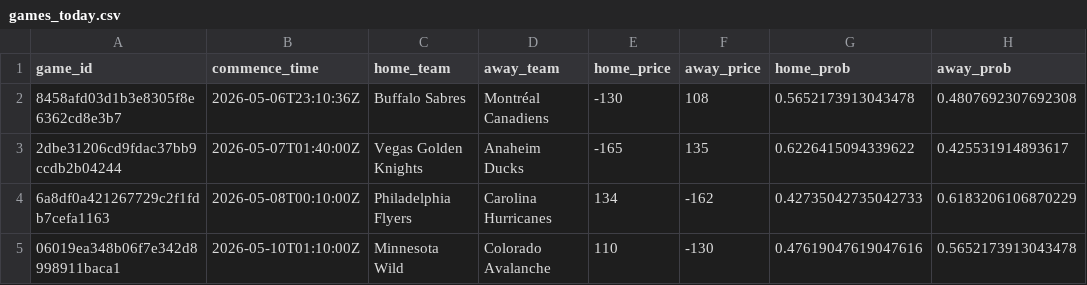
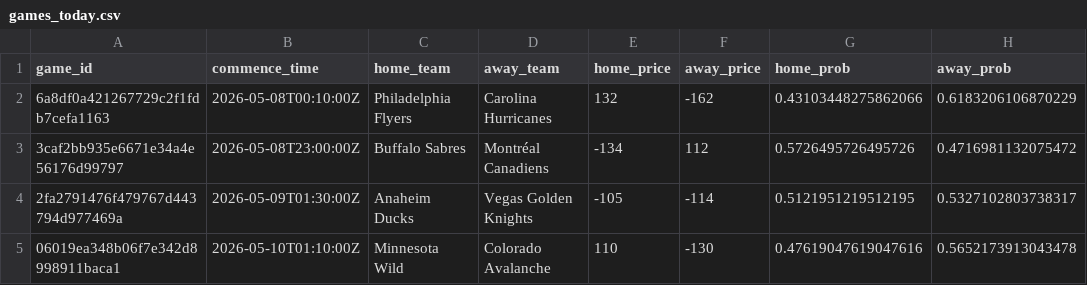
Before and after one commit to jonmccurdy/nhl_odds_moneypuck, a CSV file: data/games_today.csv, drawn as a sheet.

```diff
--- a/data/games_today.csv
+++ b/data/games_today.csv
@@ -1,5 +1,5 @@
 game_id,commence_time,home_team,away_team,home_price,away_price,home_prob,away_prob
-8458afd03d1b3e8305f8e6362cd8e3b7,2026-05-06T23:10:36Z,Buffalo Sabres,Montréal Canadiens,-130,108,0.5652173913043478,0.4807692307692308
-2dbe31206cd9fdac37bb9ccdb2b04244,2026-05-07T01:40:00Z,Vegas Golden Knights,Anaheim Ducks,-165,135,0.6226415094339622,0.425531914893617
-6a8df0a421267729c2f1fdb7cefa1163,2026-05-08T00:10:00Z,Philadelphia Flyers,Carolina Hurricanes,134,-162,0.42735042735042733,0.6183206106870229
+6a8df0a421267729c2f1fdb7cefa1163,2026-05-08T00:10:00Z,Philadelphia Flyers,Carolina Hurricanes,132,-162,0.43103448275862066,0.6183206106870229
+3caf2bb935e6671e34a4e56176d99797,2026-05-08T23:00:00Z,Buffalo Sabres,Montréal Canadiens,-134,112,0.5726495726495726,0.4716981132075472
+2fa2791476f479767d443794d977469a,2026-05-09T01:30:00Z,Anaheim Ducks,Vegas Golden Knights,-105,-114,0.5121951219512195,0.5327102803738317
 06019ea348b06f7e342d8998911baca1,2026-05-10T01:10:00Z,Minnesota Wild,Colorado Avalanche,110,-130,0.47619047619047616,0.5652173913043478
```
Also changed, not shown: 1 other file.
